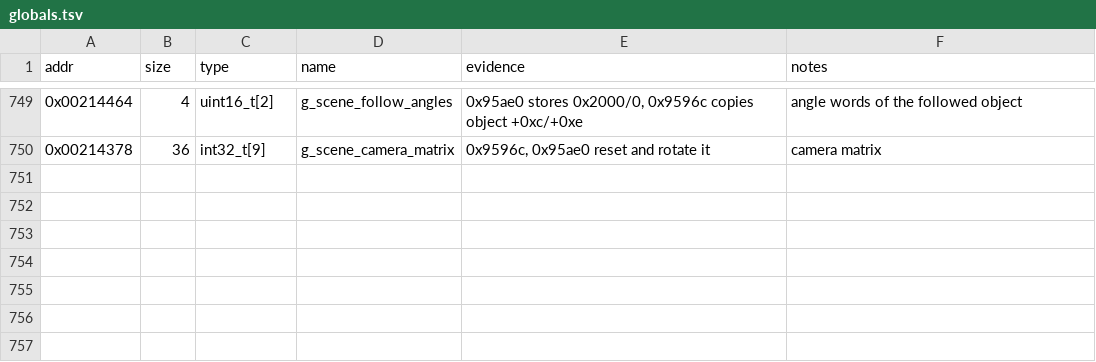
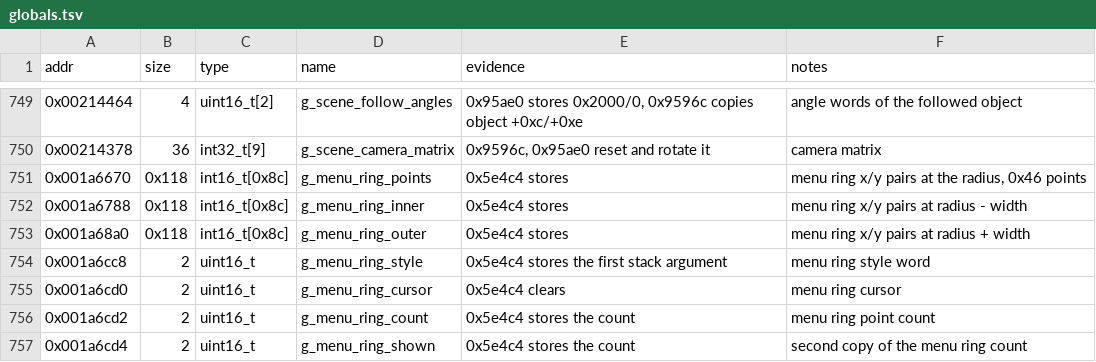
Before and after one commit to Grumbel/ef2000-port, a TSV file: decomp/symbols/globals.tsv, drawn as a sheet; only a part is shown, gaps mark what is left out; the diff names each change by its address in the sheet, - before the commit and + after, or states it on an @@ line.

```diff
--- a/decomp/symbols/globals.tsv
+++ b/decomp/symbols/globals.tsv
+row 751: 0x001a6670 | 0x118 | int16_t[0x8c] | g_menu_ring_points | 0x5e4c4 stores | menu ring x/y pairs at the radius, 0x46 points
+row 752: 0x001a6788 | 0x118 | int16_t[0x8c] | g_menu_ring_inner | 0x5e4c4 stores | menu ring x/y pairs at radius - width
+row 753: 0x001a68a0 | 0x118 | int16_t[0x8c] | g_menu_ring_outer | 0x5e4c4 stores | menu ring x/y pairs at radius + width
+row 754: 0x001a6cc8 | 2 | uint16_t | g_menu_ring_style | 0x5e4c4 stores the first stack argument | menu ring style word
+row 755: 0x001a6cd0 | 2 | uint16_t | g_menu_ring_cursor | 0x5e4c4 clears | menu ring cursor
+row 756: 0x001a6cd2 | 2 | uint16_t | g_menu_ring_count | 0x5e4c4 stores the count | menu ring point count
+row 757: 0x001a6cd4 | 2 | uint16_t | g_menu_ring_shown | 0x5e4c4 stores the count | second copy of the menu ring count
```
Also changed, not shown: decomp/symbols/functions.tsv, decomp/symbols/hybrid-exclude.tsv, 7 other files.
